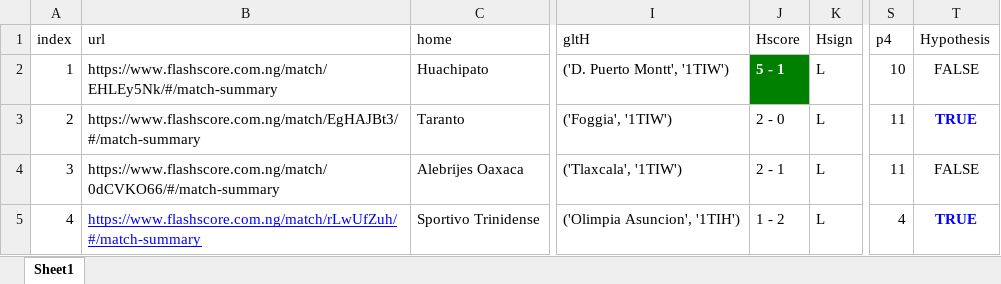
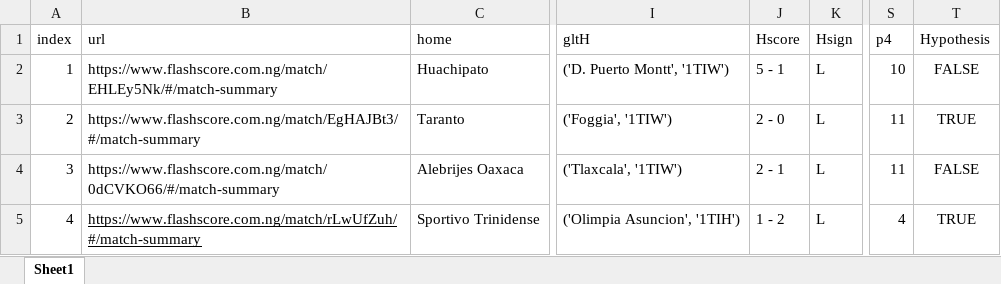
Before and after one commit to Casyvina/soccerpro, an Excel workbook: output_data/Away 1.5 - 2.0 Live_2024-10-13.xlsx, sheet Sheet1, drawn as a sheet; only a part is shown, gaps mark what is left out; values as stored, in another font and other column widths than the file's, no borders; the diff names each change by its address in the sheet, - before the commit and + after, or states it on an @@ line.

```diff
--- a/output_data/Away 1.5 - 2.0 Live_2024-10-13.xlsx (sheet Sheet1)
+++ b/output_data/Away 1.5 - 2.0 Live_2024-10-13.xlsx (sheet Sheet1)
@@ J2 fill: #008000 → none, bold: on → off, text colour: #FFFFFF → black @@
@@ T3 bold: on → off, text colour: #0000FF → black @@
-B5 text colour: #0000FF
+B5 text colour: black
@@ T5 bold: on → off, text colour: #0000FF → black @@
```
Also changed, not shown: output_data/Away 1.5 - 2.0 Live_2024-10-19.xlsx, output_data/Away 1.5 - 2.0 Live_2024-10-20.xlsx, 17 other files.
